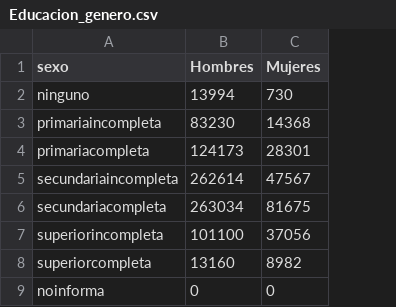
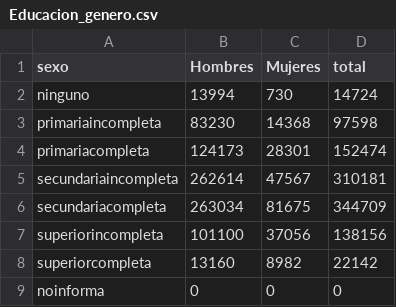
Before and after one commit to yureimacv/yureimacv-DS, a CSV file: Educacion_genero.csv, drawn as a sheet; the diff names each change by its address in the sheet, - before the commit and + after, or states it on an @@ line.

Commit message:
Add files via upload

```diff
--- a/Educacion_genero.csv
+++ b/Educacion_genero.csv
+column D (total), rows 2-9: 14724 | 97598 | 152474 | 310181 | 344709 | 138156 | 22142 | 0
```
